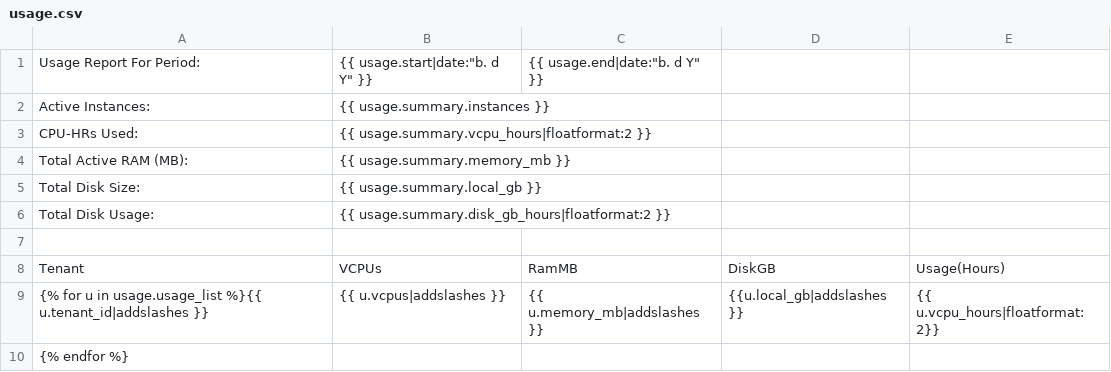
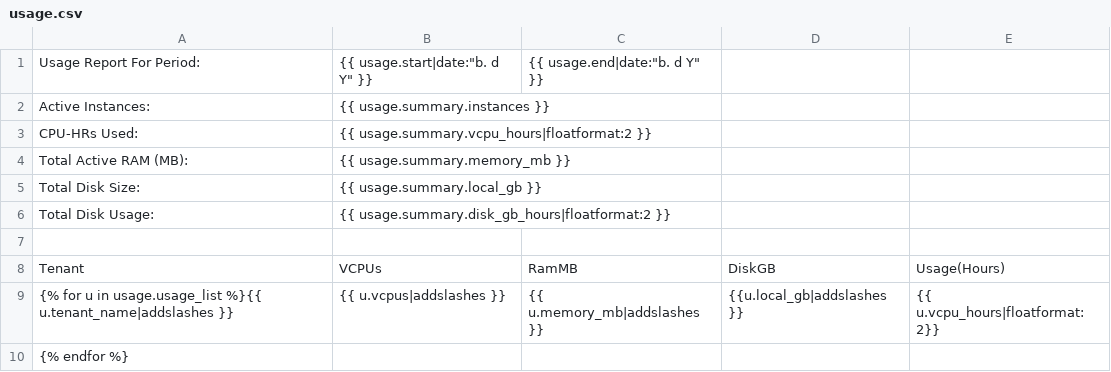
Before and after one commit to jtopjian/openstack-dashboard-2013.1.2, a CSV file: openstack_dashboard/dashboards/admin/overview/templates/overview/usage.csv, drawn as a sheet.

Commit message:
Add custom notice and automatic start date to Dashboard

```diff
--- a/openstack_dashboard/dashboards/admin/overview/templates/overview/usage.csv
+++ b/openstack_dashboard/dashboards/admin/overview/templates/overview/usage.csv
@@ -8,3 +8,3 @@ Total Disk Usage:,{{ usage.summary.disk_gb_hours|floatformat:2 }}
 Tenant,VCPUs,RamMB,DiskGB,Usage(Hours)
-{% for u in usage.usage_list %}{{ u.tenant_id|addslashes }},{{ u.vcpus|addslashes }},{{ u.memory_mb|addslashes }},{{u.local_gb|addslashes }},{{ u.vcpu_hours|floatformat:2}}
+{% for u in usage.usage_list %}{{ u.tenant_name|addslashes }},{{ u.vcpus|addslashes }},{{ u.memory_mb|addslashes }},{{u.local_gb|addslashes }},{{ u.vcpu_hours|floatformat:2}}
 {% endfor %}
```
Also changed, not shown: 1 other file.
